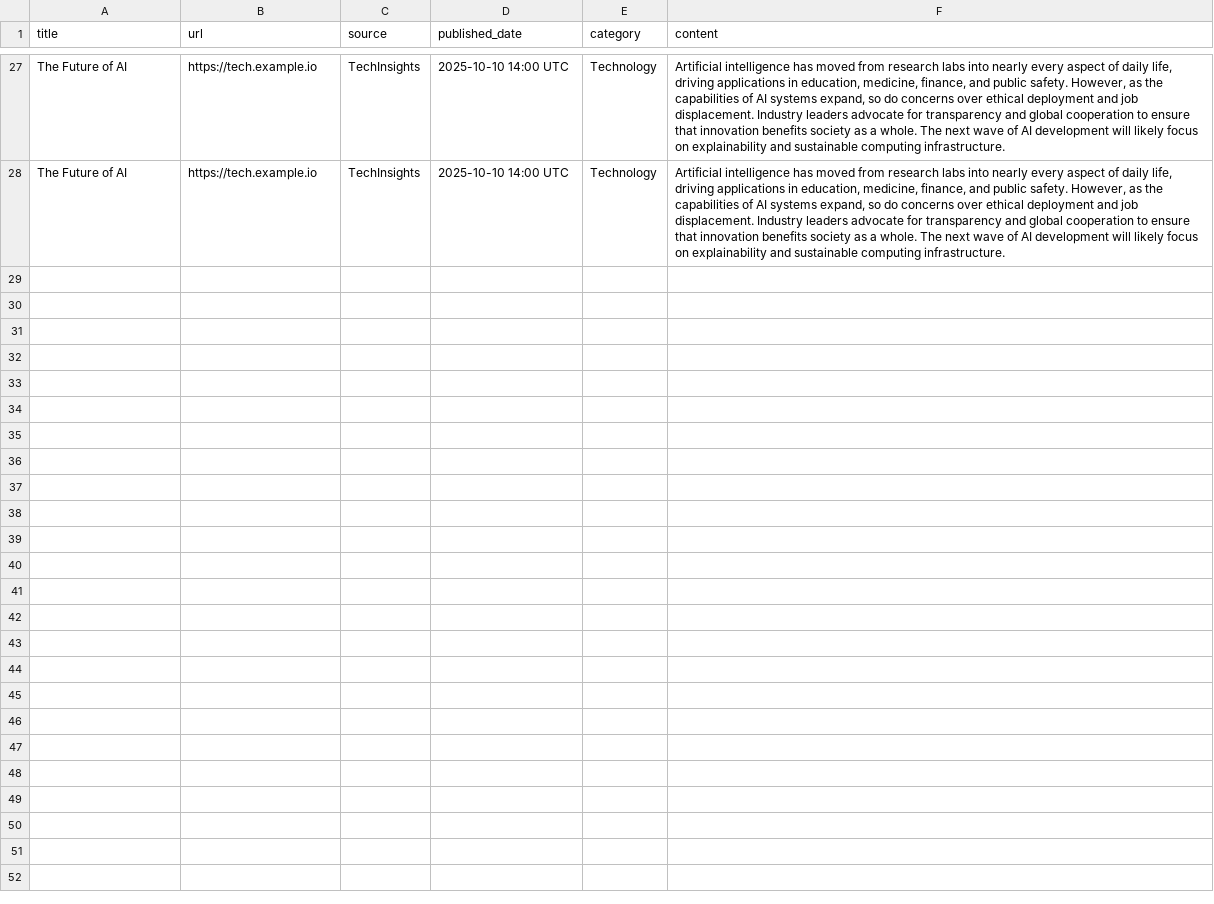
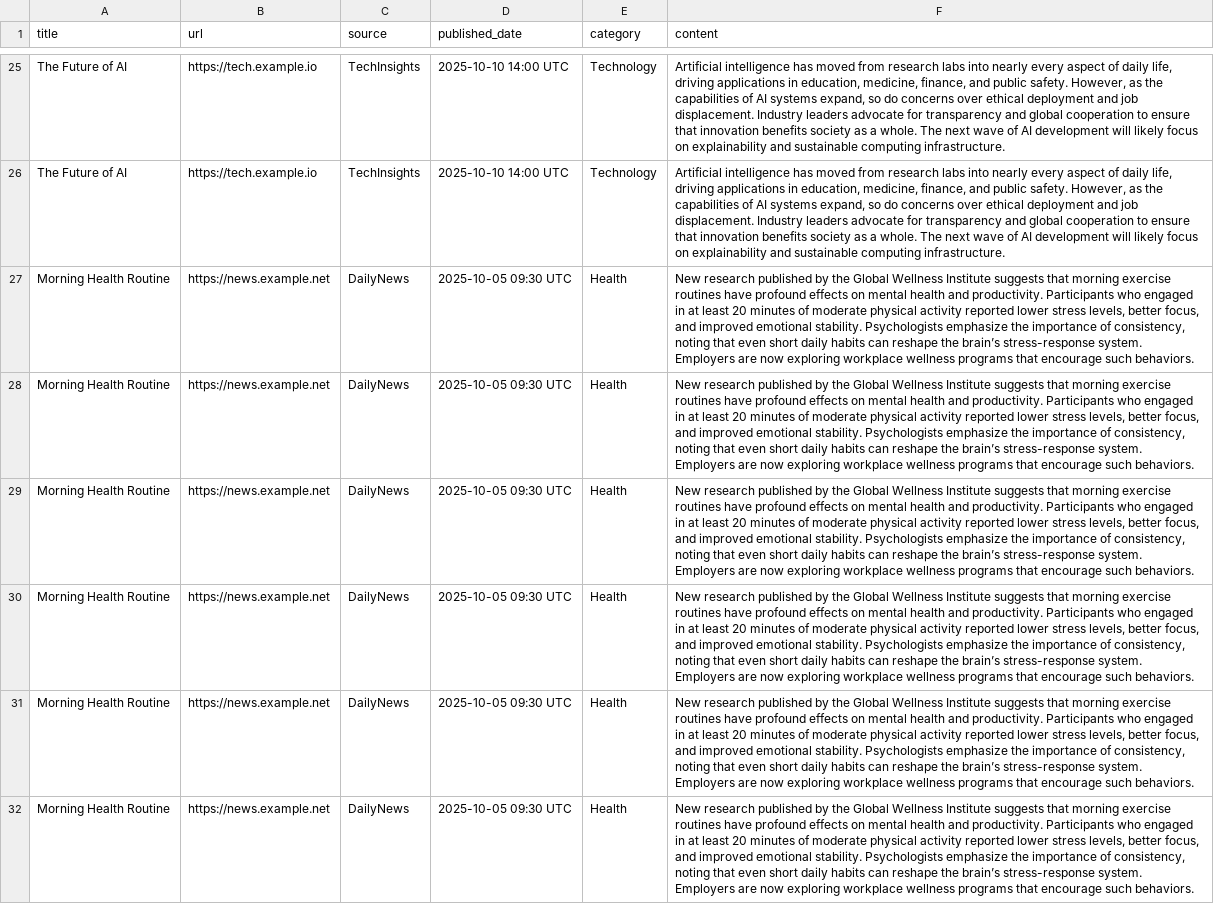
Before and after one commit to miriambenouaghrem/test_rep, a CSV file: Articles.csv, drawn as a sheet; only a part is shown, gaps mark what is left out; the diff covers the shown part only; the diff names each change by its address in the sheet, - before the commit and + after, or states it on an @@ line.

Commit message:
Update Articles.csv

```diff
--- a/Articles.csv
+++ b/Articles.csv
@@ row 22 moved to row 27: Morning Health Routine @@
+row 28: Morning Health Routine | https://news.example.net | DailyNews | 2025-10-05 09:30 UTC | Health | New research published by the Global Wellness Institute suggests that morning exercise routines have profound effects on mental health and productivity. Participants who engaged in at least 20 minutes of moderate physical activity reported lower stress levels, better focus, and improved emotional stability. Psychologists emphasize the importance of consistency, noting that even short daily habits can reshape the brain’s stress-response system. Employers are now exploring workplace wellness programs that encourage such behaviors.
+row 29: Morning Health Routine | https://news.example.net | DailyNews | 2025-10-05 09:30 UTC | Health | New research published by the Global Wellness Institute suggests that morning exercise routines have profound effects on mental health and productivity. Participants who engaged in at least 20 minutes of moderate physical activity reported lower stress levels, better focus, and improved emotional stability. Psychologists emphasize the importance of consistency, noting that even short daily habits can reshape the brain’s stress-response system. Employers are now exploring workplace wellness programs that encourage such behaviors.
+row 30: Morning Health Routine | https://news.example.net | DailyNews | 2025-10-05 09:30 UTC | Health | New research published by the Global Wellness Institute suggests that morning exercise routines have profound effects on mental health and productivity. Participants who engaged in at least 20 minutes of moderate physical activity reported lower stress levels, better focus, and improved emotional stability. Psychologists emphasize the importance of consistency, noting that even short daily habits can reshape the brain’s stress-response system. Employers are now exploring workplace wellness programs that encourage such behaviors.
+row 31: Morning Health Routine | https://news.example.net | DailyNews | 2025-10-05 09:30 UTC | Health | New research published by the Global Wellness Institute suggests that morning exercise routines have profound effects on mental health and productivity. Participants who engaged in at least 20 minutes of moderate physical activity reported lower stress levels, better focus, and improved emotional stability. Psychologists emphasize the importance of consistency, noting that even short daily habits can reshape the brain’s stress-response system. Employers are now exploring workplace wellness programs that encourage such behaviors.
+row 32: Morning Health Routine | https://news.example.net | DailyNews | 2025-10-05 09:30 UTC | Health | New research published by the Global Wellness Institute suggests that morning exercise routines have profound effects on mental health and productivity. Participants who engaged in at least 20 minutes of moderate physical activity reported lower stress levels, better focus, and improved emotional stability. Psychologists emphasize the importance of consistency, noting that even short daily habits can reshape the brain’s stress-response system. Employers are now exploring workplace wellness programs that encourage such behaviors.
```
Also changed, not shown: 5 added rows and 1 removed row elsewhere in this file.
